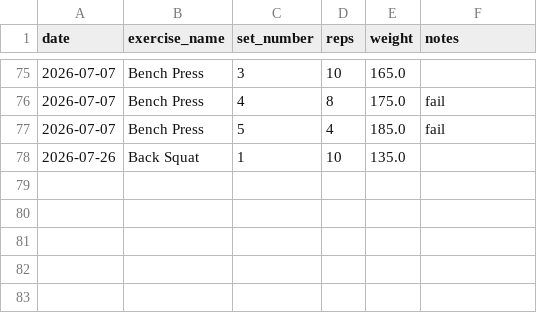
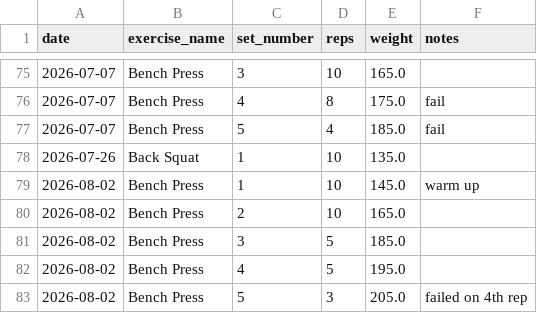
Before and after one commit to nathanhines/workout_tracker_app, a CSV file: workout_log.csv, drawn as a sheet; only a part is shown, gaps mark what is left out.

Commit message:
Add new Bench Press entries to workout log for August 2, 2026.

```diff
--- a/workout_log.csv
+++ b/workout_log.csv
@@ -78 +78,6 @@ date,exercise_name,set_number,reps,weight,notes
 2026-07-26,Back Squat,1,10,135.0,
+2026-08-02,Bench Press,1,10,145.0,warm up
+2026-08-02,Bench Press,2,10,165.0,
+2026-08-02,Bench Press,3,5,185.0,
+2026-08-02,Bench Press,4,5,195.0,
+2026-08-02,Bench Press,5,3,205.0,failed on 4th rep
```
